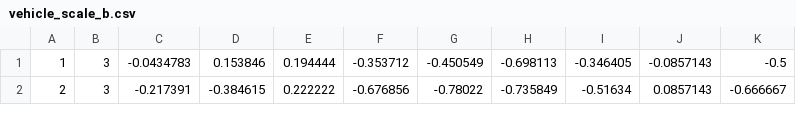
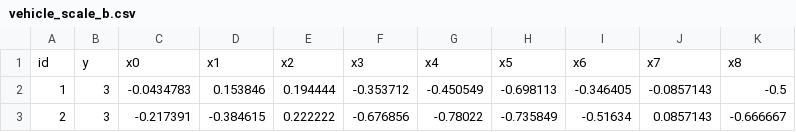
Before and after one commit to FederatedAI/FATE, a CSV file: examples/data/vehicle_scale_b.csv, drawn as a sheet; only a part is shown.

Commit message:
add header for data set vehicle_scale

```diff
--- a/examples/data/vehicle_scale_b.csv
+++ b/examples/data/vehicle_scale_b.csv
@@ -1 +1,2 @@
+id,y,x0,x1,x2,x3,x4,x5,x6,x7,x8
 1,3,-0.0434783,0.153846,0.194444,-0.353712,-0.450549,-0.698113,-0.346405,-0.0857143,-0.5
```
Also changed, not shown: examples/data/vehicle_scale_a.csv.
